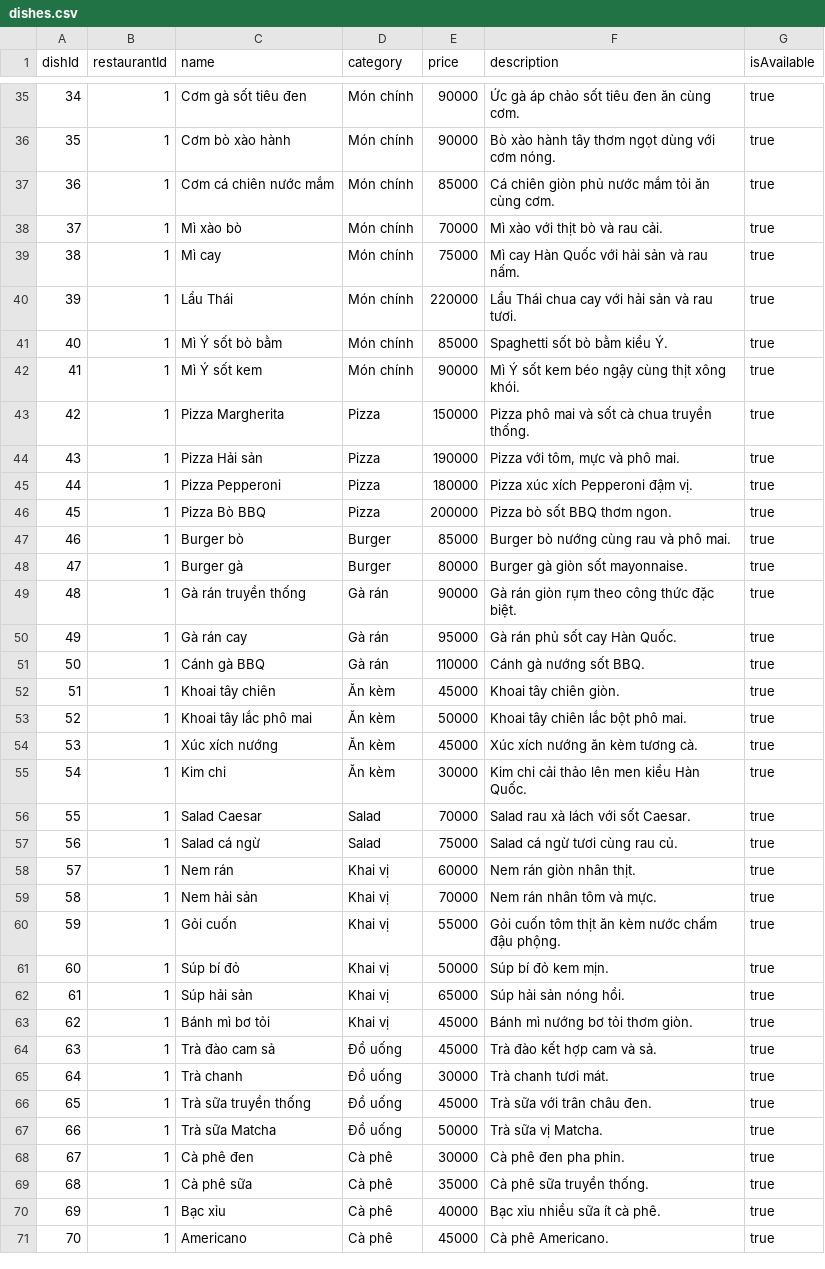
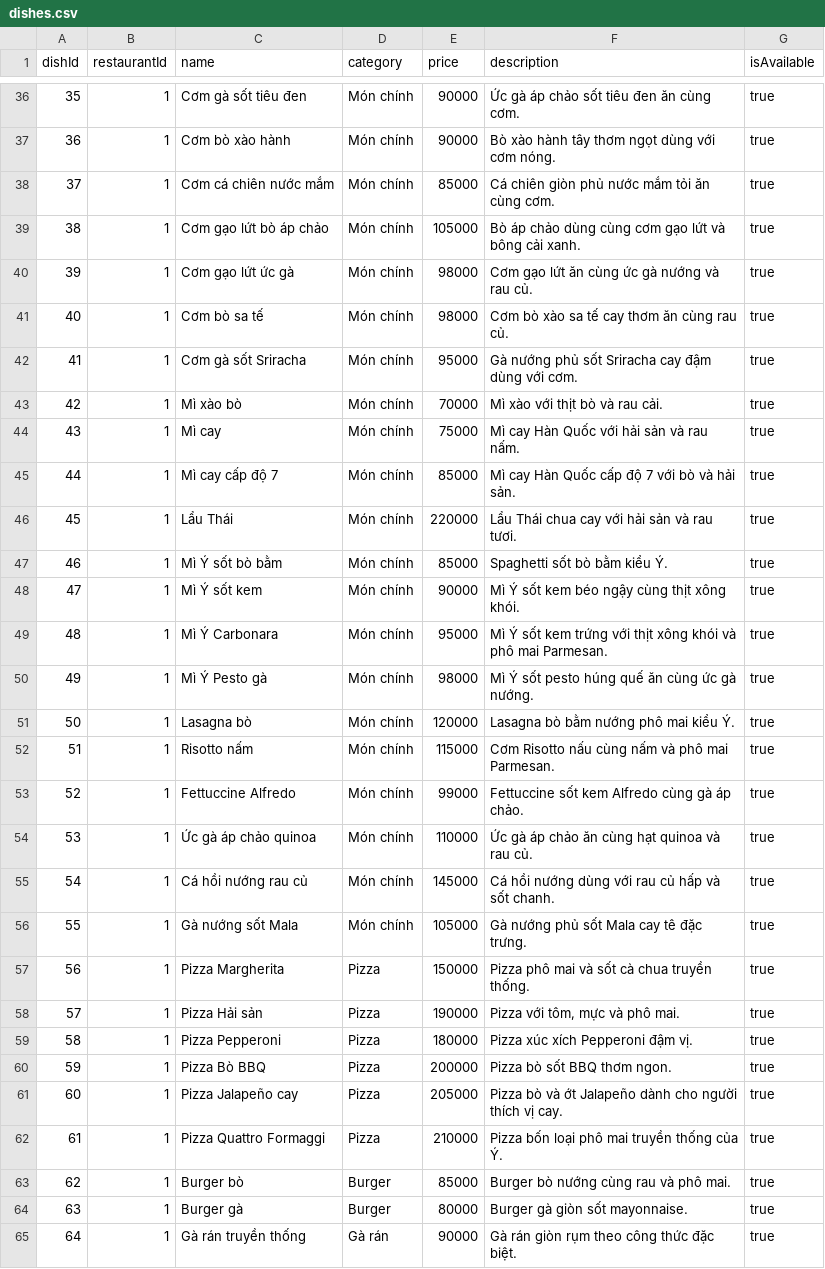
Before and after one commit to quan11103/Restaurant_Management_System, a CSV file: recommendation-service/output/dishes.csv, drawn as a sheet; only a part is shown, gaps mark what is left out; the shorter side is filled out with more unchanged rows; the diff covers the shown part only; the diff names each change by its address in the sheet, - before the commit and + after, or states it on an @@ line.

```diff
--- a/recommendation-service/output/dishes.csv
+++ b/recommendation-service/output/dishes.csv
@@ column A (dishId) renumbered from row 18 down @@
+row 39: 38 | 1 | Cơm gạo lứt bò áp chảo | Món chính | 105000 | Bò áp chảo dùng cùng cơm gạo lứt và bông cải xanh. | true
+row 40: 39 | 1 | Cơm gạo lứt ức gà | Món chính | 98000 | Cơm gạo lứt ăn cùng ức gà nướng và rau củ. | true
+row 41: 40 | 1 | Cơm bò sa tế | Món chính | 98000 | Cơm bò xào sa tế cay thơm ăn cùng rau củ. | true
+row 42: 41 | 1 | Cơm gà sốt Sriracha | Món chính | 95000 | Gà nướng phủ sốt Sriracha cay đậm dùng với cơm. | true
+row 45: 44 | 1 | Mì cay cấp độ 7 | Món chính | 85000 | Mì cay Hàn Quốc cấp độ 7 với bò và hải sản. | true
+row 49: 48 | 1 | Mì Ý Carbonara | Món chính | 95000 | Mì Ý sốt kem trứng với thịt xông khói và phô mai Parmesan. | true
+row 50: 49 | 1 | Mì Ý Pesto gà | Món chính | 98000 | Mì Ý sốt pesto húng quế ăn cùng ức gà nướng. | true
+row 51: 50 | 1 | Lasagna bò | Món chính | 120000 | Lasagna bò bằm nướng phô mai kiểu Ý. | true
+row 52: 51 | 1 | Risotto nấm | Món chính | 115000 | Cơm Risotto nấu cùng nấm và phô mai Parmesan. | true
+row 53: 52 | 1 | Fettuccine Alfredo | Món chính | 99000 | Fettuccine sốt kem Alfredo cùng gà áp chảo. | true
+row 54: 53 | 1 | Ức gà áp chảo quinoa | Món chính | 110000 | Ức gà áp chảo ăn cùng hạt quinoa và rau củ. | true
+row 55: 54 | 1 | Cá hồi nướng rau củ | Món chính | 145000 | Cá hồi nướng dùng với rau củ hấp và sốt chanh. | true
+row 56: 55 | 1 | Gà nướng sốt Mala | Món chính | 105000 | Gà nướng phủ sốt Mala cay tê đặc trưng. | true
+row 61: 60 | 1 | Pizza Jalapeño cay | Pizza | 205000 | Pizza bò và ớt Jalapeño dành cho người thích vị cay. | true
+row 62: 61 | 1 | Pizza Quattro Formaggi | Pizza | 210000 | Pizza bốn loại phô mai truyền thống của Ý. | true
```
Also changed, not shown: 5 added rows elsewhere in this file, recommendation-service/output/clients.csv, recommendation-service/output/test_interactions.csv, 32 other files.
